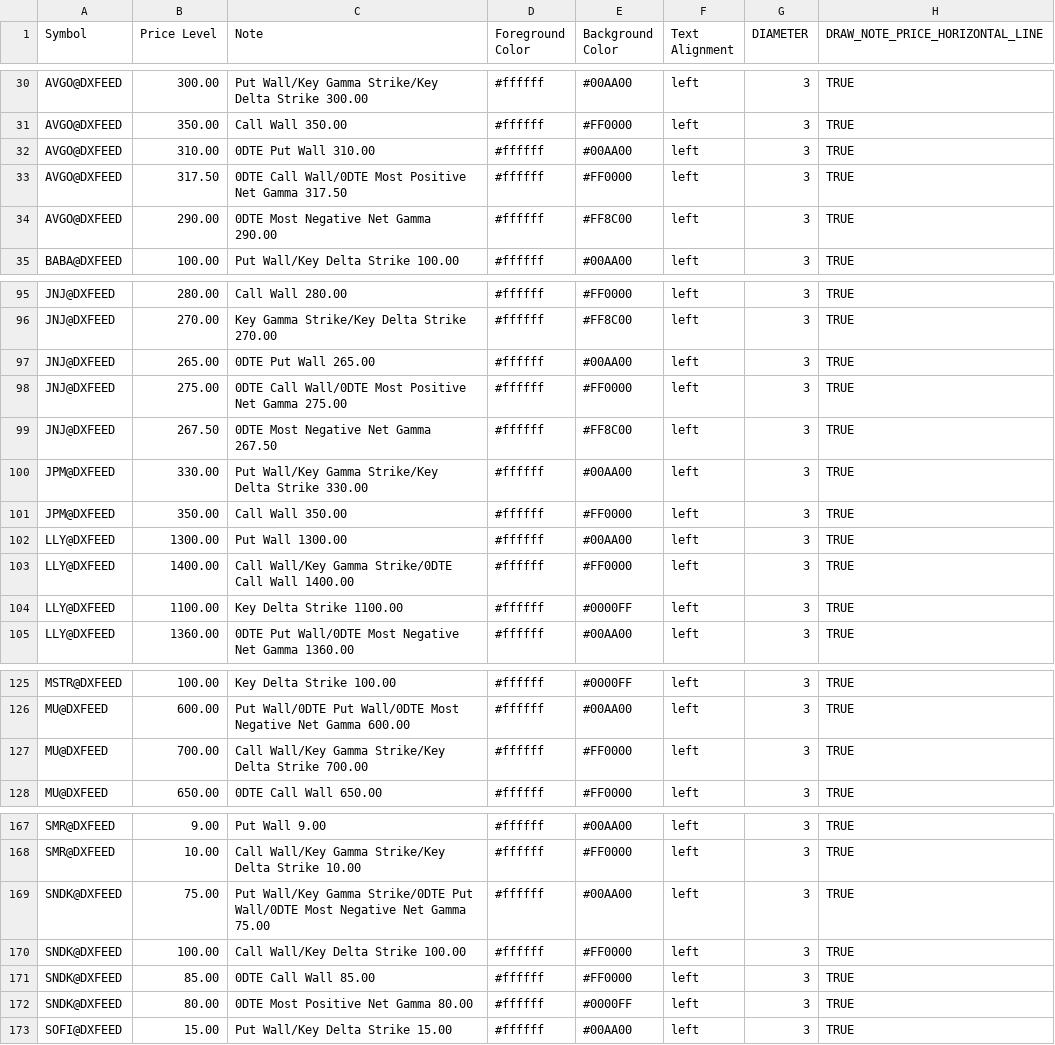
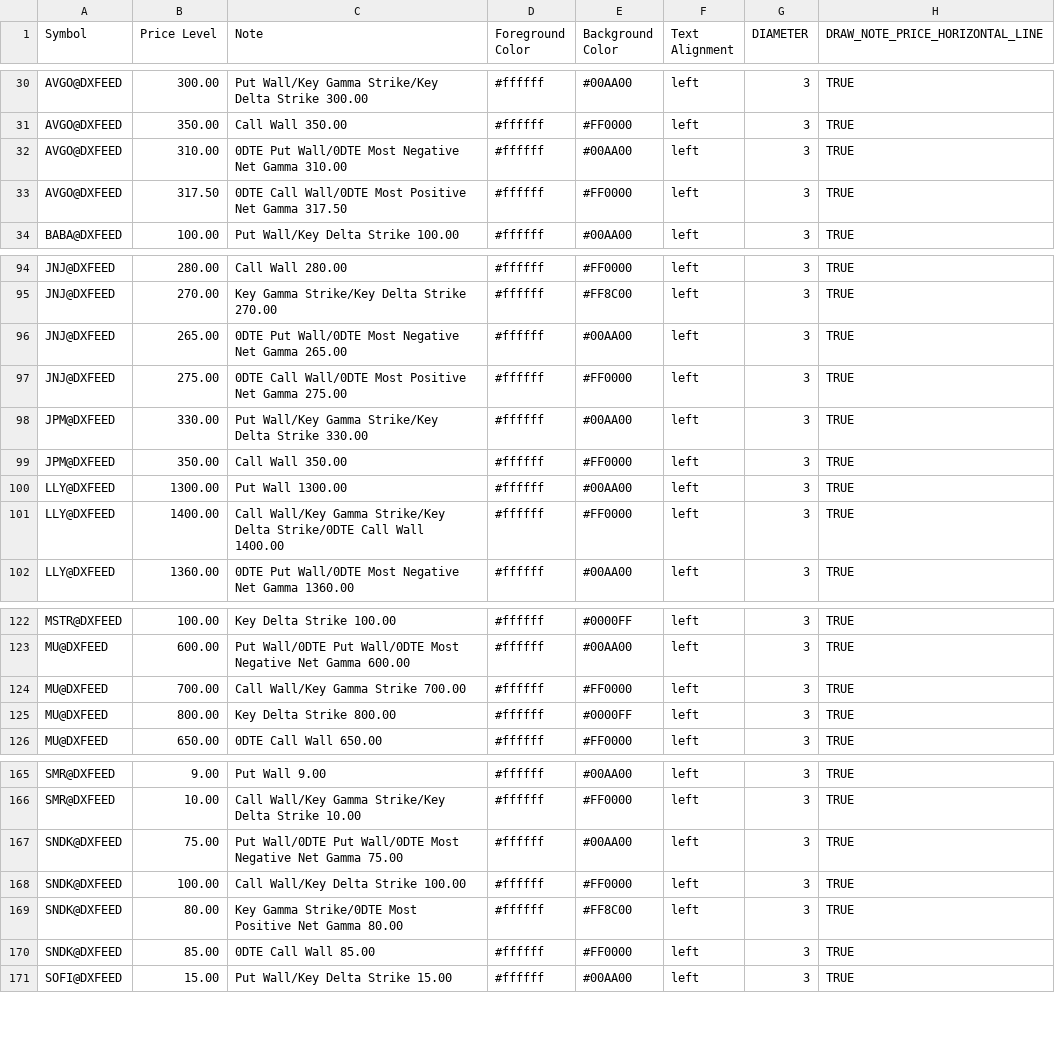
Before and after one commit to marciogmorales/toolbox, a CSV file: bookmap_notes.csv, drawn as a sheet; only a part is shown, gaps mark what is left out; the diff covers the shown part only.

Commit message:
chore: update bookmap notes (2026-11-27T13:54:30.204Z)

```diff
--- a/bookmap_notes.csv
+++ b/bookmap_notes.csv
@@ -31,5 +31,4 @@ AVGO@DXFEED,300.00,Put Wall/Key Gamma Strike/Key Delta Strike 300.00,#ffffff,#00
 AVGO@DXFEED,350.00,Call Wall 350.00,#ffffff,#FF0000,left,3,TRUE
-AVGO@DXFEED,310.00,0DTE Put Wall 310.00,#ffffff,#00AA00,left,3,TRUE
+AVGO@DXFEED,310.00,0DTE Put Wall/0DTE Most Negative Net Gamma 310.00,#ffffff,#00AA00,left,3,TRUE
 AVGO@DXFEED,317.50,0DTE Call Wall/0DTE Most Positive Net Gamma 317.50,#ffffff,#FF0000,left,3,TRUE
-AVGO@DXFEED,290.00,0DTE Most Negative Net Gamma 290.00,#ffffff,#FF8C00,left,3,TRUE
 BABA@DXFEED,100.00,Put Wall/Key Delta Strike 100.00,#ffffff,#00AA00,left,3,TRUE
@@ -96,5 +95,4 @@ JNJ@DXFEED,280.00,Call Wall 280.00,#ffffff,#FF0000,left,3,TRUE
 JNJ@DXFEED,270.00,Key Gamma Strike/Key Delta Strike 270.00,#ffffff,#FF8C00,left,3,TRUE
-JNJ@DXFEED,265.00,0DTE Put Wall 265.00,#ffffff,#00AA00,left,3,TRUE
+JNJ@DXFEED,265.00,0DTE Put Wall/0DTE Most Negative Net Gamma 265.00,#ffffff,#00AA00,left,3,TRUE
 JNJ@DXFEED,275.00,0DTE Call Wall/0DTE Most Positive Net Gamma 275.00,#ffffff,#FF0000,left,3,TRUE
-JNJ@DXFEED,267.50,0DTE Most Negative Net Gamma 267.50,#ffffff,#FF8C00,left,3,TRUE
 JPM@DXFEED,330.00,Put Wall/Key Gamma Strike/Key Delta Strike 330.00,#ffffff,#00AA00,left,3,TRUE
@@ -102,4 +100,3 @@ JPM@DXFEED,350.00,Call Wall 350.00,#ffffff,#FF0000,left,3,TRUE
 LLY@DXFEED,1300.00,Put Wall 1300.00,#ffffff,#00AA00,left,3,TRUE
-LLY@DXFEED,1400.00,Call Wall/Key Gamma Strike/0DTE Call Wall 1400.00,#ffffff,#FF0000,left,3,TRUE
-LLY@DXFEED,1100.00,Key Delta Strike 1100.00,#ffffff,#0000FF,left,3,TRUE
+LLY@DXFEED,1400.00,Call Wall/Key Gamma Strike/Key Delta Strike/0DTE Call Wall 1400.00,#ffffff,#FF0000,left,3,TRUE
 LLY@DXFEED,1360.00,0DTE Put Wall/0DTE Most Negative Net Gamma 1360.00,#ffffff,#00AA00,left,3,TRUE
@@ -126,3 +123,4 @@ MSTR@DXFEED,100.00,Key Delta Strike 100.00,#ffffff,#0000FF,left,3,TRUE
 MU@DXFEED,600.00,Put Wall/0DTE Put Wall/0DTE Most Negative Net Gamma 600.00,#ffffff,#00AA00,left,3,TRUE
-MU@DXFEED,700.00,Call Wall/Key Gamma Strike/Key Delta Strike 700.00,#ffffff,#FF0000,left,3,TRUE
+MU@DXFEED,700.00,Call Wall/Key Gamma Strike 700.00,#ffffff,#FF0000,left,3,TRUE
+MU@DXFEED,800.00,Key Delta Strike 800.00,#ffffff,#0000FF,left,3,TRUE
 MU@DXFEED,650.00,0DTE Call Wall 650.00,#ffffff,#FF0000,left,3,TRUE
@@ -168,6 +166,6 @@ SMR@DXFEED,9.00,Put Wall 9.00,#ffffff,#00AA00,left,3,TRUE
 SMR@DXFEED,10.00,Call Wall/Key Gamma Strike/Key Delta Strike 10.00,#ffffff,#FF0000,left,3,TRUE
-SNDK@DXFEED,75.00,Put Wall/Key Gamma Strike/0DTE Put Wall/0DTE Most Negative Net Gamma 75.00,#ffffff,#00AA00,left,3,TRUE
+SNDK@DXFEED,75.00,Put Wall/0DTE Put Wall/0DTE Most Negative Net Gamma 75.00,#ffffff,#00AA00,left,3,TRUE
 SNDK@DXFEED,100.00,Call Wall/Key Delta Strike 100.00,#ffffff,#FF0000,left,3,TRUE
+SNDK@DXFEED,80.00,Key Gamma Strike/0DTE Most Positive Net Gamma 80.00,#ffffff,#FF8C00,left,3,TRUE
 SNDK@DXFEED,85.00,0DTE Call Wall 85.00,#ffffff,#FF0000,left,3,TRUE
-SNDK@DXFEED,80.00,0DTE Most Positive Net Gamma 80.00,#ffffff,#0000FF,left,3,TRUE
 SOFI@DXFEED,15.00,Put Wall/Key Delta Strike 15.00,#ffffff,#00AA00,left,3,TRUE
```
Also changed, not shown: 4 edited cells elsewhere in this file.
